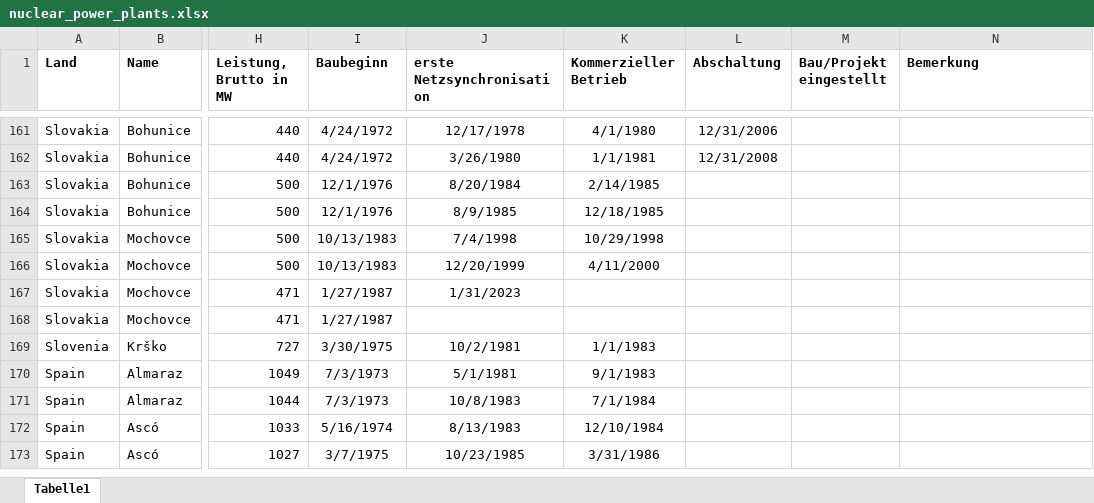
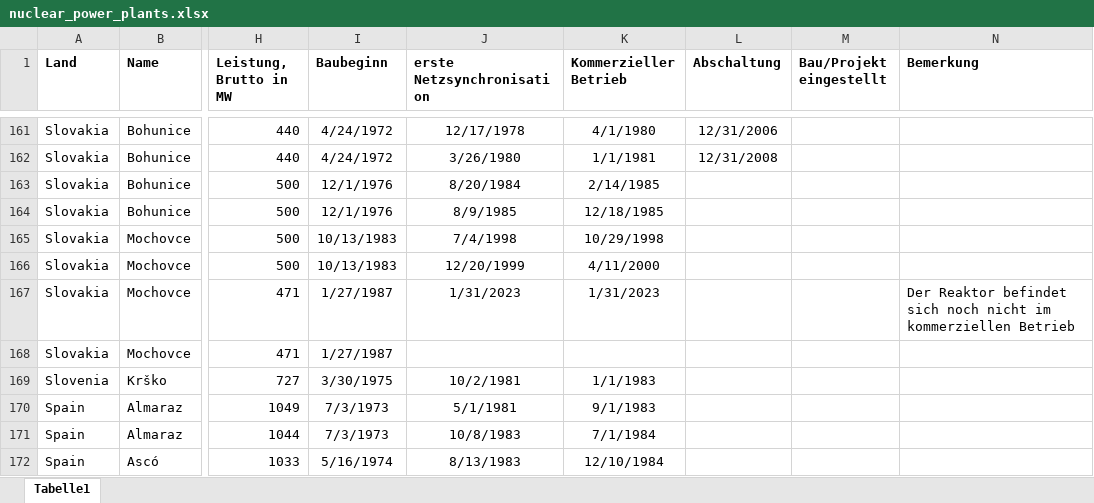
Before and after one commit to alexanderblinn/ee-nuclear-capacity, an Excel workbook: data/nuclear_power_plants.xlsx, sheet Tabelle1, drawn as a sheet; only a part is shown, gaps mark what is left out; the shorter side is filled out with more unchanged rows; values as stored, in another font and other column widths than the file's, no borders; the diff names each change by its address in the sheet, - before the commit and + after, or states it on an @@ line.

```diff
--- a/data/nuclear_power_plants.xlsx (sheet Tabelle1)
+++ b/data/nuclear_power_plants.xlsx (sheet Tabelle1)
-K167 (Kommerzieller Betrieb): (empty)
+K167 (Kommerzieller Betrieb): 1/31/2023
-N167 (Bemerkung): (empty)
+N167 (Bemerkung): Der Reaktor befindet sich noch nicht im kommerziellen Betrieb
```
Also changed, not shown: 2 other files.
